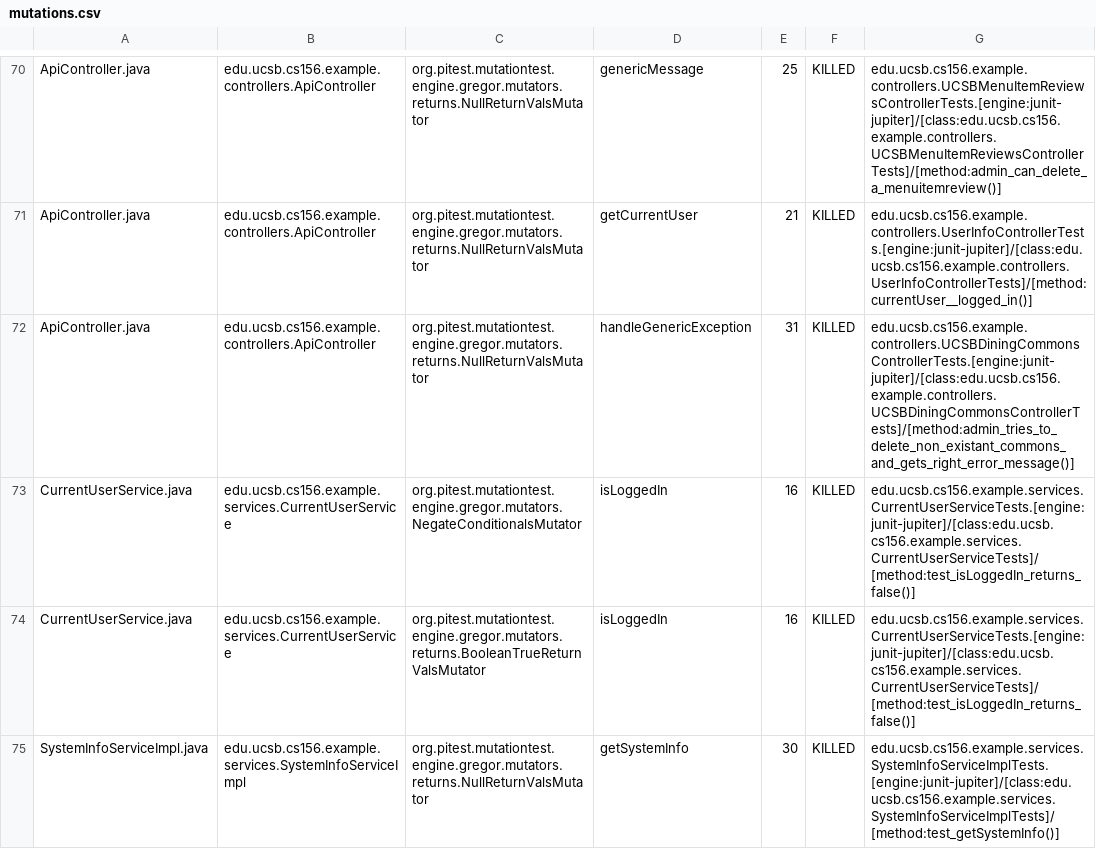
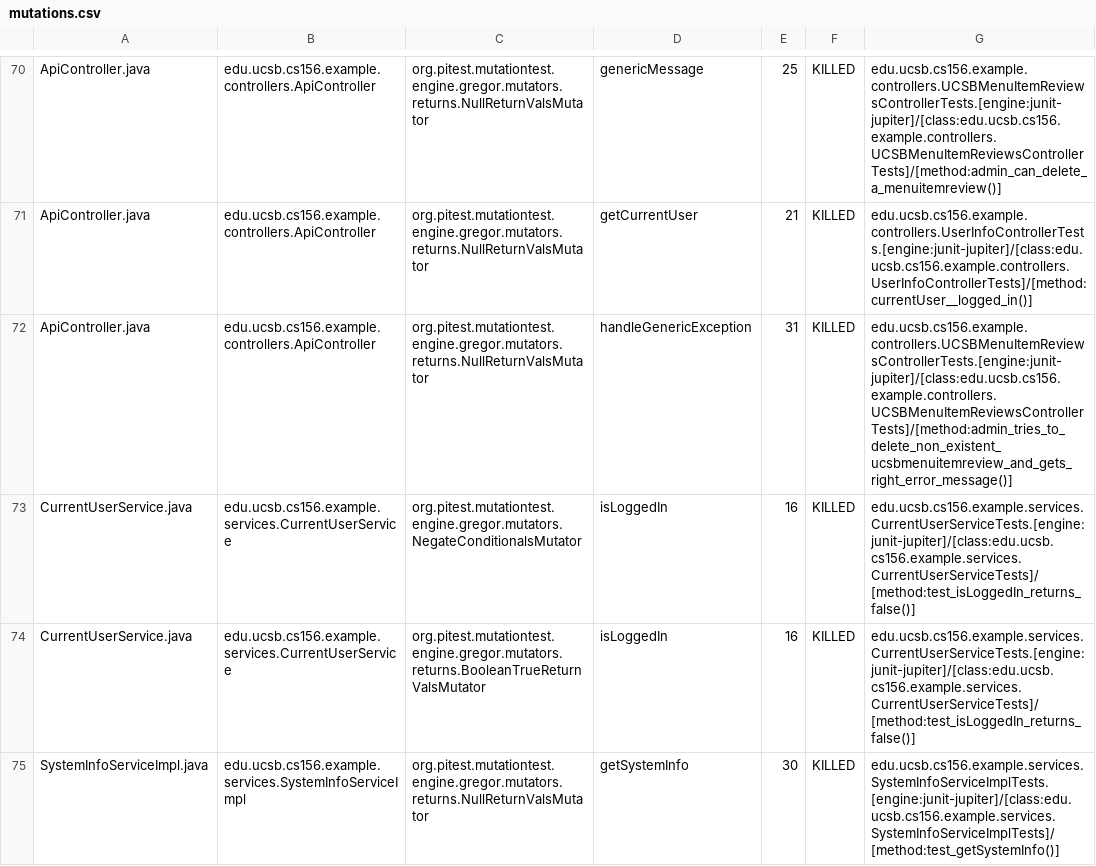
Before and after one commit to ucsb-cs156-w24/team03-w24-4pm-3, a CSV file: prs/67/pitest/mutations.csv, drawn as a sheet; only a part is shown, gaps mark what is left out.

Commit message:
Deploying to gh-pages from @ ucsb-cs156-w24/team03-w24-4pm-3@7006c067734d0d98bd498d0e73d4bd4bf3136cec 🚀

```diff
--- a/prs/67/pitest/mutations.csv
+++ b/prs/67/pitest/mutations.csv
@@ -71,3 +71,3 @@ ApiController.java,edu.ucsb.cs156.example.controllers.ApiController,org.pitest.m
 ApiController.java,edu.ucsb.cs156.example.controllers.ApiController,org.pitest.mutationtest.engine.gregor.mutators.returns.NullReturnValsMutator,getCurrentUser,21,KILLED,edu.ucsb.cs156.example.controllers.UserInfoControllerTests.[engine:junit-jupiter]/[class:edu.ucsb.cs156.example.controllers.UserInfoControllerTests]/[method:currentUser__logged_in()]
-ApiController.java,edu.ucsb.cs156.example.controllers.ApiController,org.pitest.mutationtest.engine.gregor.mutators.returns.NullReturnValsMutator,handleGenericException,31,KILLED,edu.ucsb.cs156.example.controllers.UCSBDiningCommonsControllerTests.[engine:junit-jupiter]/[class:edu.ucsb.cs156.example.controllers.UCSBDiningCommonsControllerTests]/[method:admin_tries_to_delete_non_existant_commons_and_gets_right_error_message()]
+ApiController.java,edu.ucsb.cs156.example.controllers.ApiController,org.pitest.mutationtest.engine.gregor.mutators.returns.NullReturnValsMutator,handleGenericException,31,KILLED,edu.ucsb.cs156.example.controllers.UCSBMenuItemReviewsControllerTests.[engine:junit-jupiter]/[class:edu.ucsb.cs156.example.controllers.UCSBMenuItemReviewsControllerTests]/[method:admin_tries_to_delete_non_existent_ucsbmenuitemreview_and_gets_right_error_message()]
 CurrentUserService.java,edu.ucsb.cs156.example.services.CurrentUserService,org.pitest.mutationtest.engine.gregor.mutators.NegateConditionalsMutator,isLoggedIn,16,KILLED,edu.ucsb.cs156.example.services.CurrentUserServiceTests.[engine:junit-jupiter]/[class:edu.ucsb.cs156.example.services.CurrentUserServiceTests]/[method:test_isLoggedIn_returns_false()]
```
Also changed, not shown: 13 other files.
